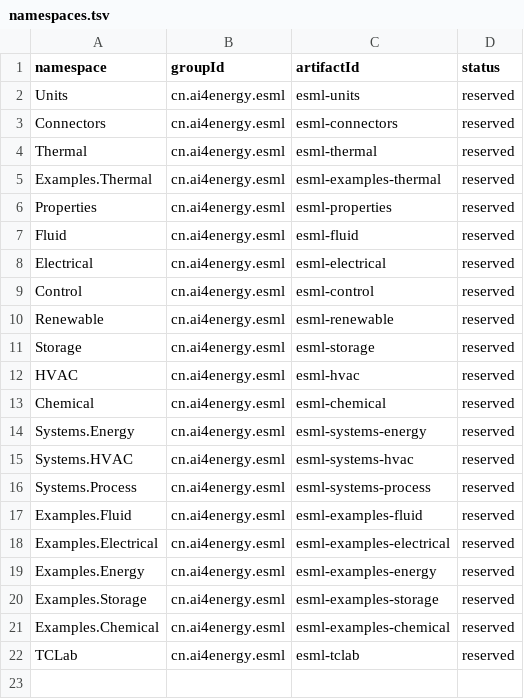
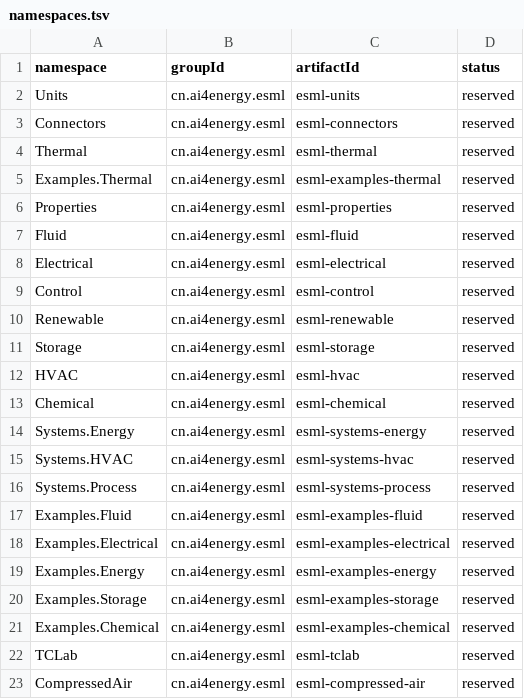
Before and after one commit to ai4energy/esml-libraries, a TSV file: registry/namespaces.tsv, drawn as a sheet.

```diff
--- a/registry/namespaces.tsv
+++ b/registry/namespaces.tsv
@@ -22 +22,2 @@ Examples.Chemical	cn.ai4energy.esml	esml-examples-chemical	reserved
 TCLab	cn.ai4energy.esml	esml-tclab	reserved
+CompressedAir	cn.ai4energy.esml	esml-compressed-air	reserved
```
Also changed, not shown: registry.tsv, registry/index.tsv, 7 other files.
